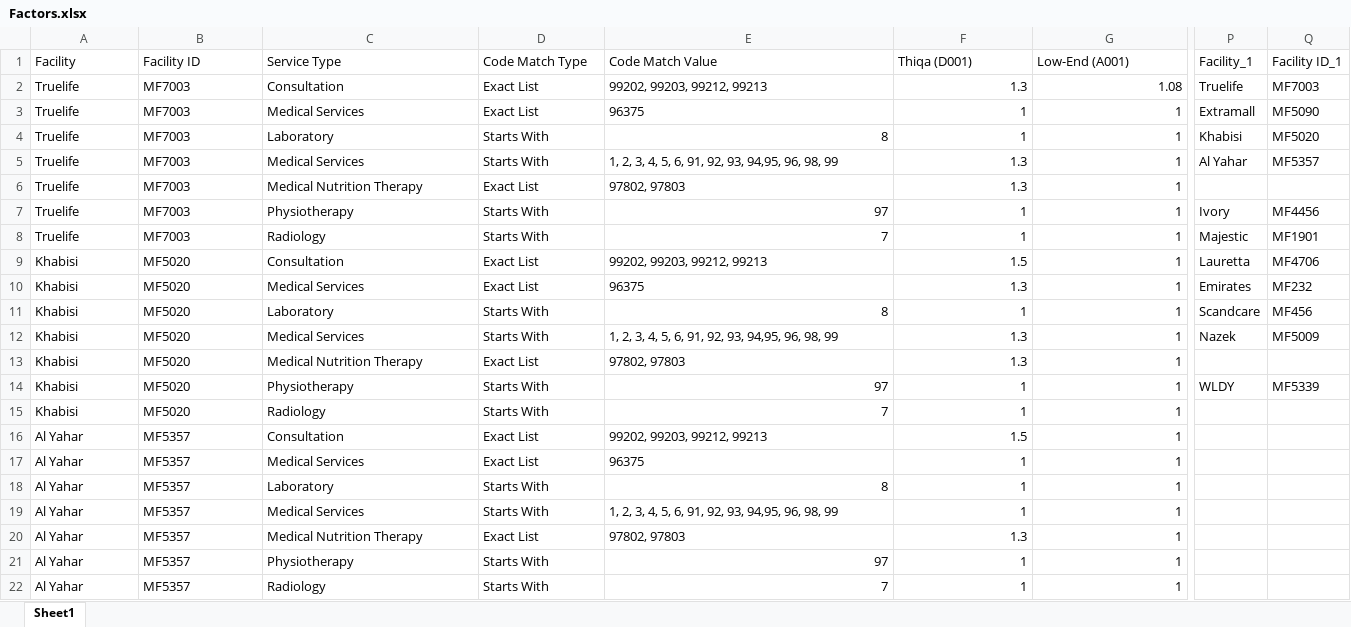
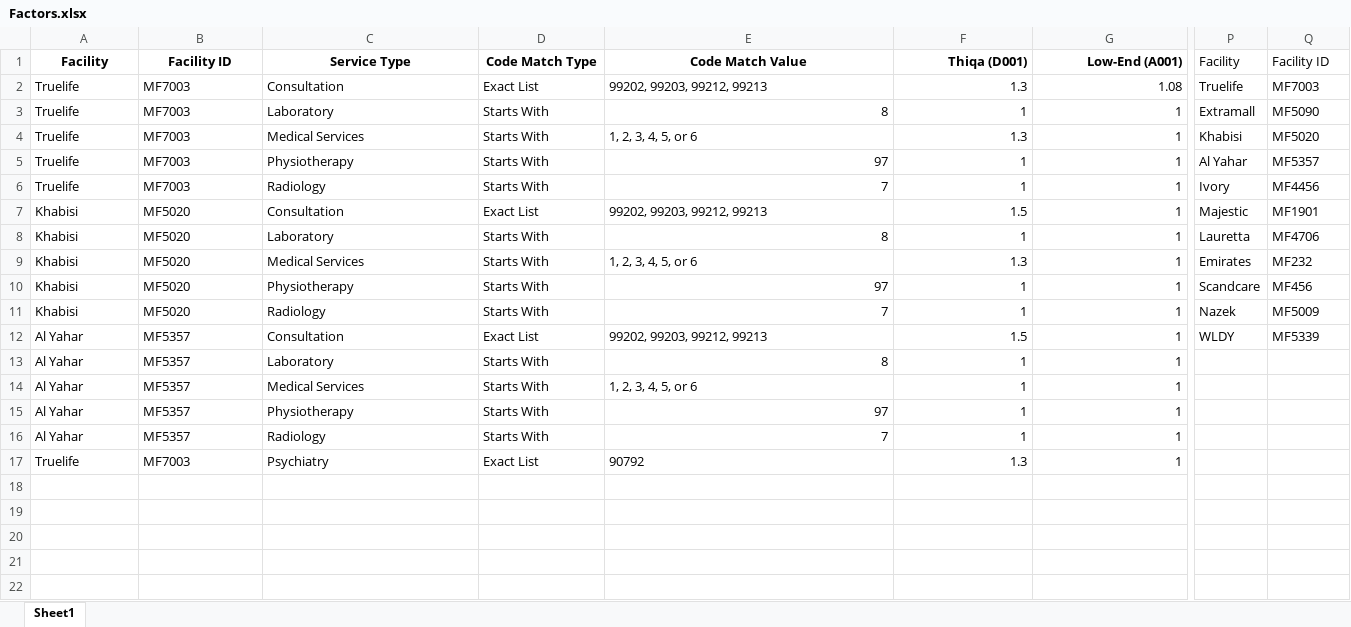
Before and after one commit to EvacionSaraak/Submission-Checker-Tools, an Excel workbook: resources/Factors.xlsx, sheet Sheet1, drawn as a sheet; only a part is shown, gaps mark what is left out; values as stored, in another font and other column widths than the file's, no borders; table styles not drawn; removed rows and columns are numbered as before the commit, all else as after; rows hold the shown columns only; the diff covers the shown part only; the diff names each change by its address in the sheet, - before the commit and + after, or states it on an @@ line.

Commit message:
Add files via upload

```diff
--- a/resources/Factors.xlsx (sheet Sheet1)
+++ b/resources/Factors.xlsx (sheet Sheet1)
-A1:G1 bold: off
+A1:G1 bold: on
-A1:E1 alignment: left
+A1:E1 alignment: center
-F1:G1 alignment: left
+F1:G1 alignment: right
-P1: Facility_1
+P1: Facility
-Q1: Facility ID_1
+Q1: Facility ID
-row 3: Truelife | MF7003 | Medical Services | Exact List | 96375 | 1 | 1 | Extramall | MF5090
-P3 (Facility): Khabisi
+P3 (Facility): Extramall
-Q3 (Facility ID): MF5020
+Q3 (Facility ID): MF5090
-E4 (Code Match Value): 1, 2, 3, 4, 5, 6, 91, 92, 93, 94,95, 96, 98, 99
+E4 (Code Match Value): 1, 2, 3, 4, 5, or 6
-P4 (Facility): Al Yahar
+P4 (Facility): Khabisi
-Q4 (Facility ID): MF5357
+Q4 (Facility ID): MF5020
-row 6: Truelife | MF7003 | Medical Nutrition Therapy | Exact List | 97802, 97803 | 1.3 | 1
-P5 (Facility): Ivory
+P5 (Facility): Al Yahar
-Q5 (Facility ID): MF4456
+Q5 (Facility ID): MF5357
-P6 (Facility): Majestic
+P6 (Facility): Ivory
-Q6 (Facility ID): MF1901
+Q6 (Facility ID): MF4456
-P7 (Facility): Lauretta
+P7 (Facility): Majestic
-Q7 (Facility ID): MF4706
+Q7 (Facility ID): MF1901
-row 10: Khabisi | MF5020 | Medical Services | Exact List | 96375 | 1.3 | 1 | Emirates | MF232
-P8 (Facility): Scandcare
+P8 (Facility): Lauretta
-Q8 (Facility ID): MF456
+Q8 (Facility ID): MF4706
-E9 (Code Match Value): 1, 2, 3, 4, 5, 6, 91, 92, 93, 94,95, 96, 98, 99
+E9 (Code Match Value): 1, 2, 3, 4, 5, or 6
-P9 (Facility): Nazek
+P9 (Facility): Emirates
-Q9 (Facility ID): MF5009
+Q9 (Facility ID): MF232
-row 13: Khabisi | MF5020 | Medical Nutrition Therapy | Exact List | 97802, 97803 | 1.3 | 1
-P10 (Facility): WLDY
+P10 (Facility): Scandcare
-Q10 (Facility ID): MF5339
+Q10 (Facility ID): MF456
-P11 (Facility): (empty)
+P11 (Facility): Nazek
-Q11 (Facility ID): (empty)
+Q11 (Facility ID): MF5009
-P12 (Facility): (empty)
+P12 (Facility): WLDY
-Q12 (Facility ID): (empty)
+Q12 (Facility ID): MF5339
-row 17: Al Yahar | MF5357 | Medical Services | Exact List | 96375 | 1 | 1
-E14 (Code Match Value): 1, 2, 3, 4, 5, 6, 91, 92, 93, 94,95, 96, 98, 99
+E14 (Code Match Value): 1, 2, 3, 4, 5, or 6
-row 20: Al Yahar | MF5357 | Medical Nutrition Therapy | Exact List | 97802, 97803 | 1.3 | 1
+row 17: Truelife | MF7003 | Psychiatry | Exact List | 90792 | 1.3 | 1
```
Also changed, not shown: 3 edited cells and cell formats elsewhere in this sheet, formulas that keep their value.
